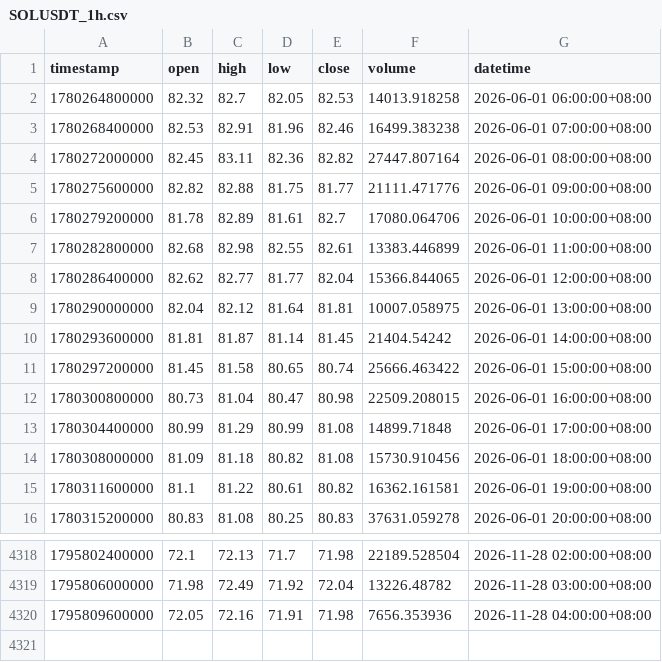
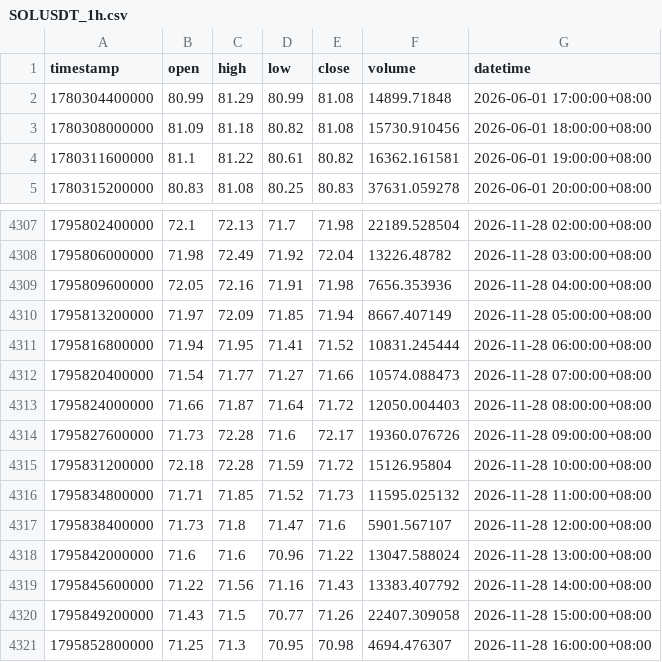
Before and after one commit to JAB18999/sol-perp-quant-report, a CSV file: data/SOLUSDT_1h.csv, drawn as a sheet; only a part is shown, gaps mark what is left out.

```diff
--- a/data/SOLUSDT_1h.csv
+++ b/data/SOLUSDT_1h.csv
@@ -1,13 +1,2 @@
 timestamp,open,high,low,close,volume,datetime
-1780264800000,82.32,82.7,82.05,82.53,14013.918258,2026-06-01 06:00:00+08:00
-1780268400000,82.53,82.91,81.96,82.46,16499.383238,2026-06-01 07:00:00+08:00
-1780272000000,82.45,83.11,82.36,82.82,27447.807164,2026-06-01 08:00:00+08:00
-1780275600000,82.82,82.88,81.75,81.77,21111.471776,2026-06-01 09:00:00+08:00
-1780279200000,81.78,82.89,81.61,82.7,17080.064706,2026-06-01 10:00:00+08:00
-1780282800000,82.68,82.98,82.55,82.61,13383.446899,2026-06-01 11:00:00+08:00
-1780286400000,82.62,82.77,81.77,82.04,15366.844065,2026-06-01 12:00:00+08:00
-1780290000000,82.04,82.12,81.64,81.81,10007.058975,2026-06-01 13:00:00+08:00
-1780293600000,81.81,81.87,81.14,81.45,21404.54242,2026-06-01 14:00:00+08:00
-1780297200000,81.45,81.58,80.65,80.74,25666.463422,2026-06-01 15:00:00+08:00
-1780300800000,80.73,81.04,80.47,80.98,22509.208015,2026-06-01 16:00:00+08:00
 1780304400000,80.99,81.29,80.99,81.08,14899.71848,2026-06-01 17:00:00+08:00
@@ -4320 +4309,13 @@ timestamp,open,high,low,close,volume,datetime
 1795809600000,72.05,72.16,71.91,71.98,7656.353936,2026-11-28 04:00:00+08:00
+1795813200000,71.97,72.09,71.85,71.94,8667.407149,2026-11-28 05:00:00+08:00
+1795816800000,71.94,71.95,71.41,71.52,10831.245444,2026-11-28 06:00:00+08:00
+1795820400000,71.54,71.77,71.27,71.66,10574.088473,2026-11-28 07:00:00+08:00
+1795824000000,71.66,71.87,71.64,71.72,12050.004403,2026-11-28 08:00:00+08:00
+1795827600000,71.73,72.28,71.6,72.17,19360.076726,2026-11-28 09:00:00+08:00
+1795831200000,72.18,72.28,71.59,71.72,15126.95804,2026-11-28 10:00:00+08:00
+1795834800000,71.71,71.85,71.52,71.73,11595.025132,2026-11-28 11:00:00+08:00
+1795838400000,71.73,71.8,71.47,71.6,5901.567107,2026-11-28 12:00:00+08:00
+1795842000000,71.6,71.6,70.96,71.22,13047.588024,2026-11-28 13:00:00+08:00
+1795845600000,71.22,71.56,71.16,71.43,13383.407792,2026-11-28 14:00:00+08:00
+1795849200000,71.43,71.5,70.77,71.26,22407.309058,2026-11-28 15:00:00+08:00
+1795852800000,71.25,71.3,70.95,70.98,4694.476307,2026-11-28 16:00:00+08:00
```
Also changed, not shown: data/SOLUSDT_2h.csv, data/SOLUSDT_30m.csv, 2 other files.
